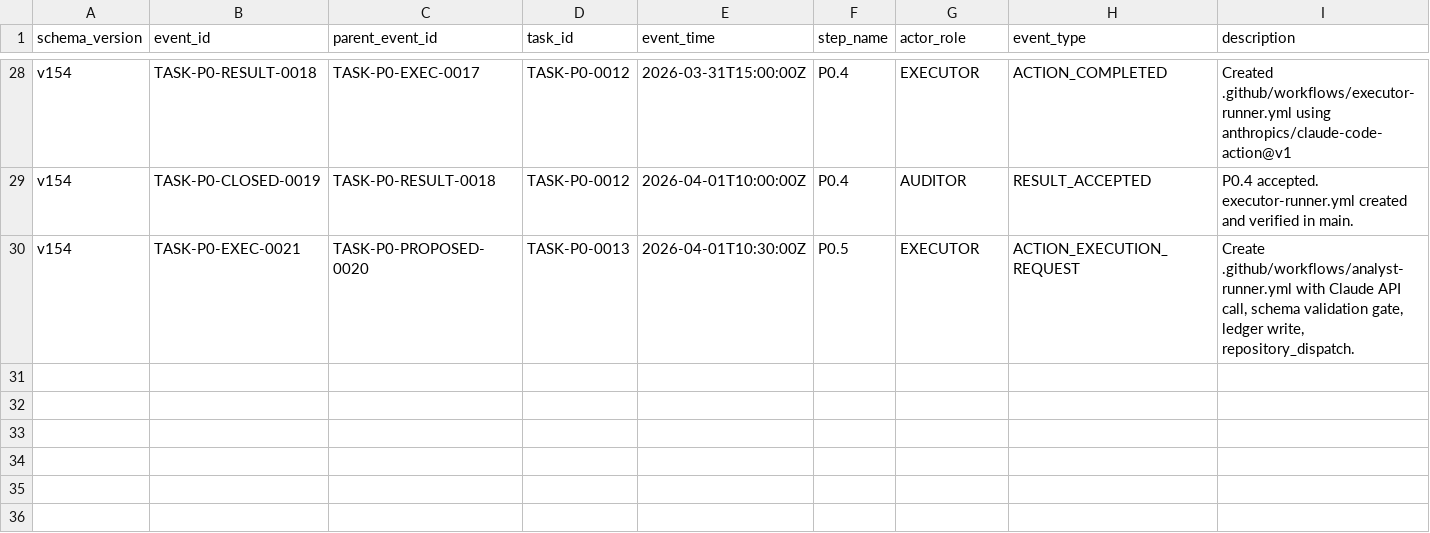
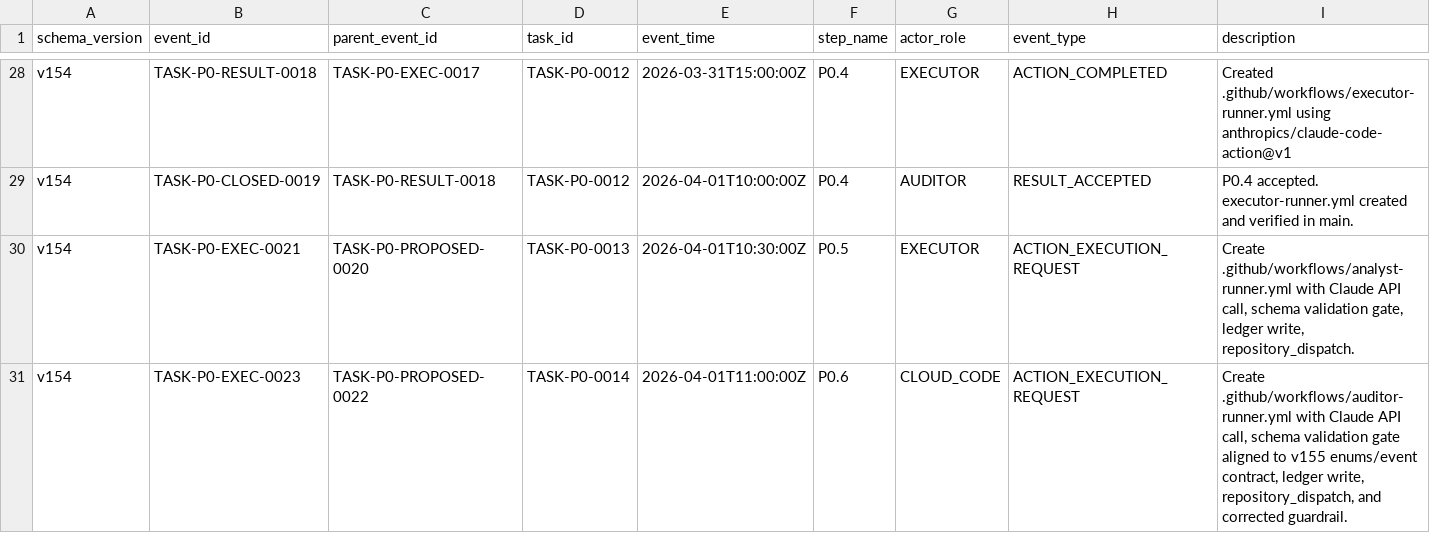
Before and after one commit to bereznyi-aleksandr/ai-devops-system, a CSV file: governance/exchange_ledger.csv, drawn as a sheet; only a part is shown, gaps mark what is left out; rows hold the shown columns only; the diff names each change by its address in the sheet, - before the commit and + after, or states it on an @@ line.

```diff
--- a/governance/exchange_ledger.csv
+++ b/governance/exchange_ledger.csv
+row 31: v154 | TASK-P0-EXEC-0023 | TASK-P0-PROPOSED-0022 | TASK-P0-0014 | 2026-04-01T11:00:00Z | P0.6 | CLOUD_CODE | ACTION_EXECUTION_REQUEST | Create .github/workflows/auditor-runner.yml with Claude API call, schema validation gate aligned to v155 enums/event contract, ledger write, repository_dispatch, and corrected guardrail.
```
